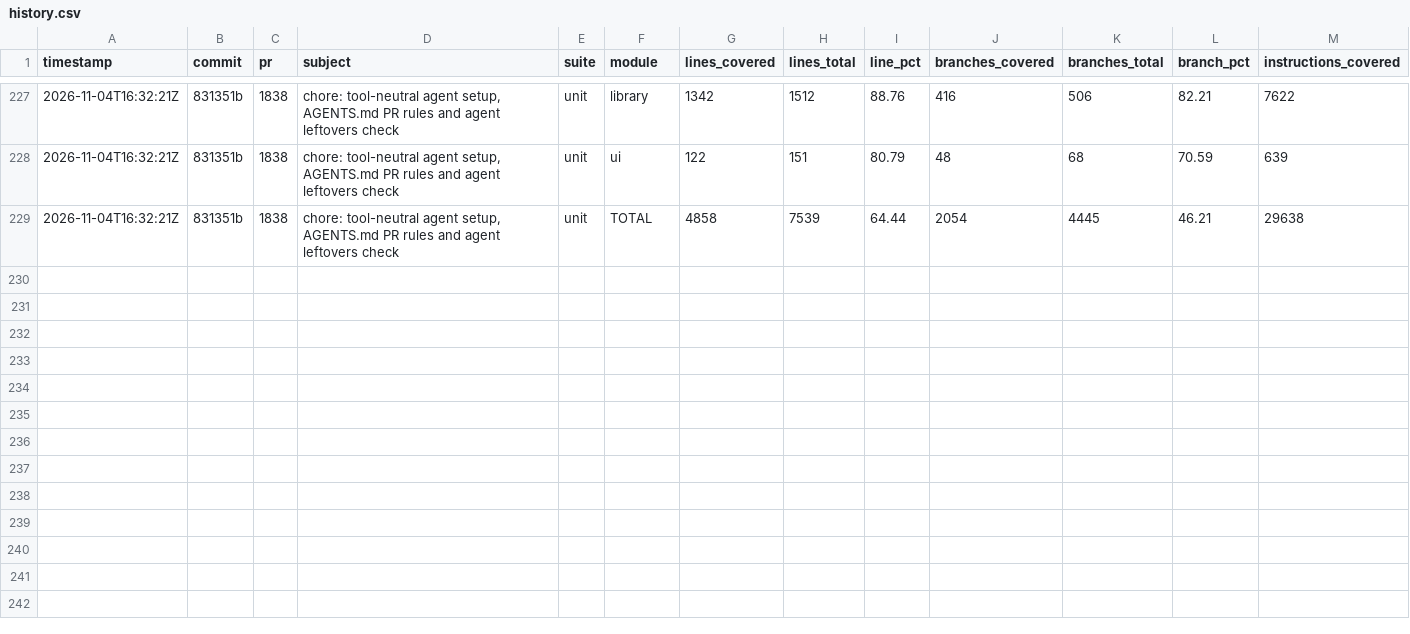
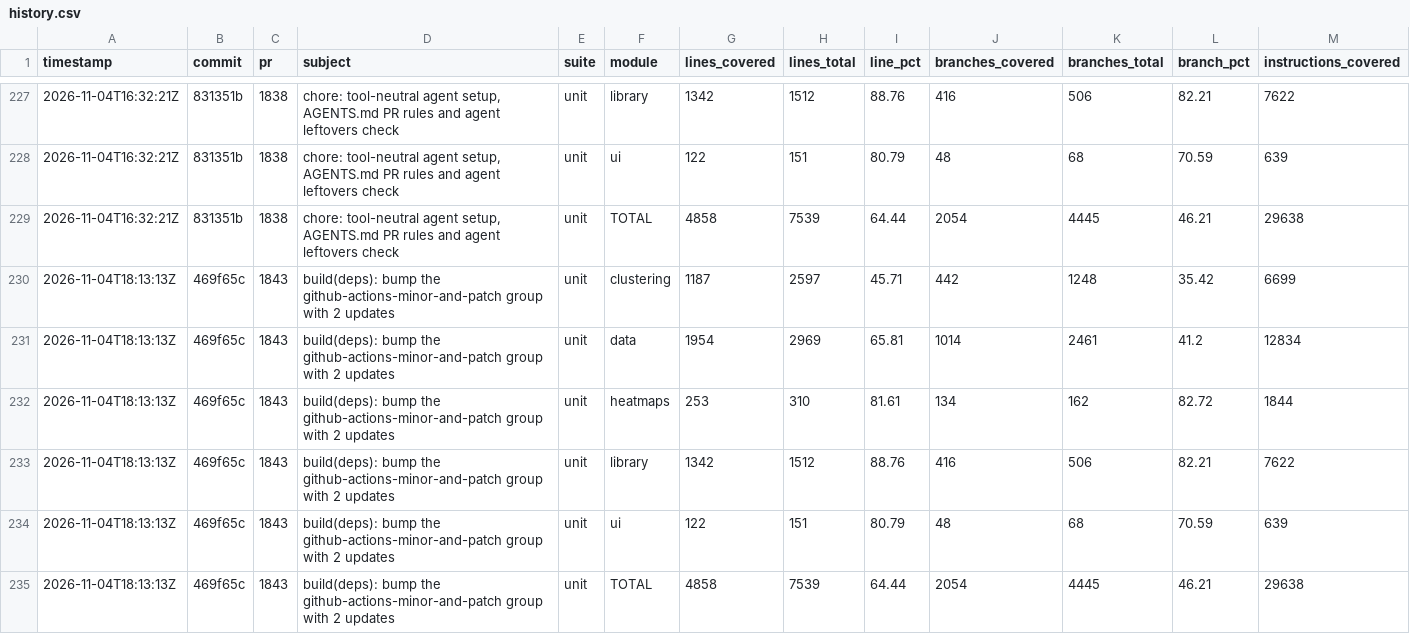
Before and after one commit to googlemaps/android-maps-utils, a CSV file: history.csv, drawn as a sheet; only a part is shown, gaps mark what is left out; rows hold the shown columns only; the diff names each change by its address in the sheet, - before the commit and + after, or states it on an @@ line.

Commit message:
chore: record unit coverage

```diff
--- a/history.csv
+++ b/history.csv
+row 230: 2026-11-04T18:13:13Z | 469f65c | 1843 | build(deps): bump the github-actions-minor-and-patch group with 2 updates | unit | clustering | 1187 | 2597 | 45.71 | 442 | 1248 | 35.42 | 6699
+row 231: 2026-11-04T18:13:13Z | 469f65c | 1843 | build(deps): bump the github-actions-minor-and-patch group with 2 updates | unit | data | 1954 | 2969 | 65.81 | 1014 | 2461 | 41.2 | 12834
+row 232: 2026-11-04T18:13:13Z | 469f65c | 1843 | build(deps): bump the github-actions-minor-and-patch group with 2 updates | unit | heatmaps | 253 | 310 | 81.61 | 134 | 162 | 82.72 | 1844
+row 233: 2026-11-04T18:13:13Z | 469f65c | 1843 | build(deps): bump the github-actions-minor-and-patch group with 2 updates | unit | library | 1342 | 1512 | 88.76 | 416 | 506 | 82.21 | 7622
+row 234: 2026-11-04T18:13:13Z | 469f65c | 1843 | build(deps): bump the github-actions-minor-and-patch group with 2 updates | unit | ui | 122 | 151 | 80.79 | 48 | 68 | 70.59 | 639
+row 235: 2026-11-04T18:13:13Z | 469f65c | 1843 | build(deps): bump the github-actions-minor-and-patch group with 2 updates | unit | TOTAL | 4858 | 7539 | 64.44 | 2054 | 4445 | 46.21 | 29638
```
Also changed, not shown: 1 other file.
